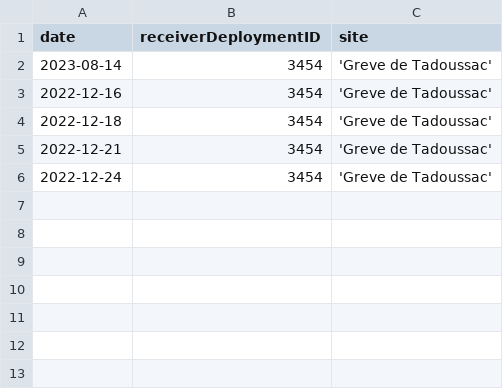
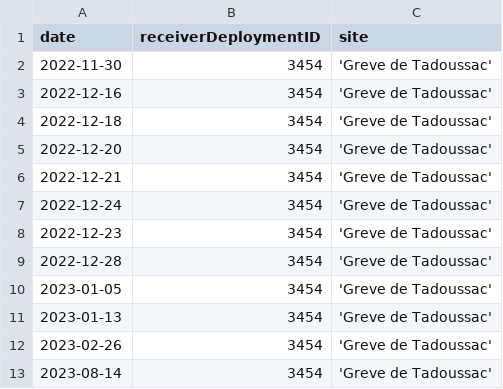
Before and after one commit to rschramm9/MOTUS_KIOSK, a CSV file: kiosks/AHNC/data/ignoredetections/ignore_date_tag_receiver_detections.csv, drawn as a sheet.

Commit message:
exclude more false detections

```diff
--- a/kiosks/AHNC/data/ignoredetections/ignore_date_tag_receiver_detections.csv
+++ b/kiosks/AHNC/data/ignoredetections/ignore_date_tag_receiver_detections.csv
@@ -1,6 +1,13 @@
 date, receiverDeploymentID, site
-2023-08-14, 3454, 'Greve de Tadoussac'
+2022-11-30, 3454, 'Greve de Tadoussac'
 2022-12-16, 3454, 'Greve de Tadoussac'
 2022-12-18, 3454, 'Greve de Tadoussac'
+2022-12-20, 3454, 'Greve de Tadoussac'
 2022-12-21, 3454, 'Greve de Tadoussac'
 2022-12-24, 3454, 'Greve de Tadoussac'
+2022-12-23, 3454, 'Greve de Tadoussac'
+2022-12-28, 3454, 'Greve de Tadoussac'
+2023-01-05, 3454, 'Greve de Tadoussac'
+2023-01-13, 3454, 'Greve de Tadoussac'
+2023-02-26, 3454, 'Greve de Tadoussac'
+2023-08-14, 3454, 'Greve de Tadoussac'
```
